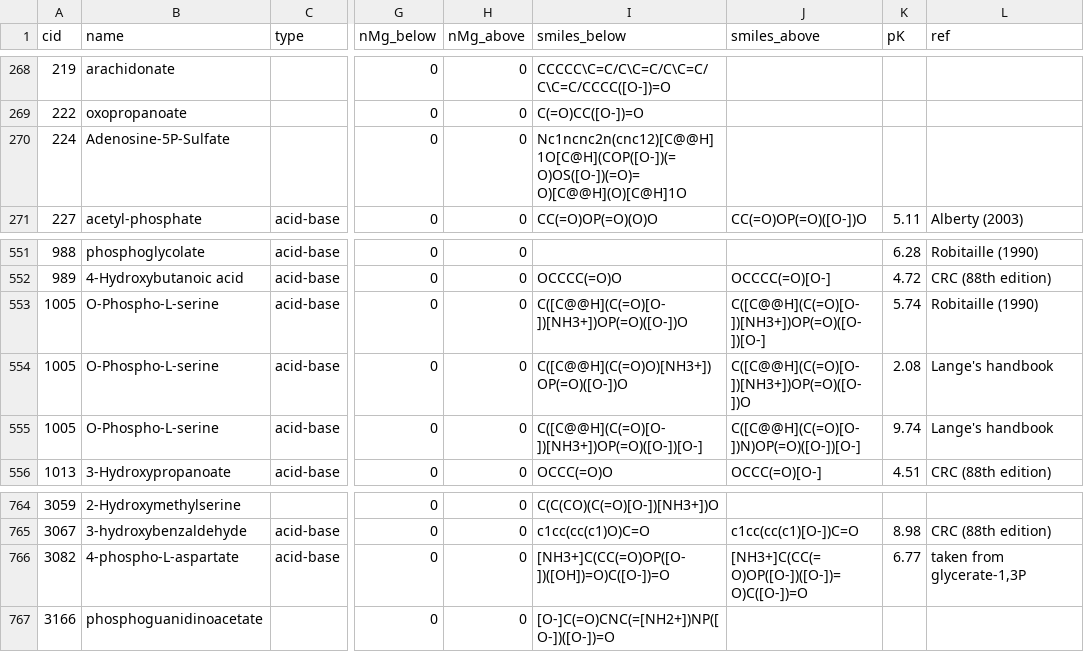
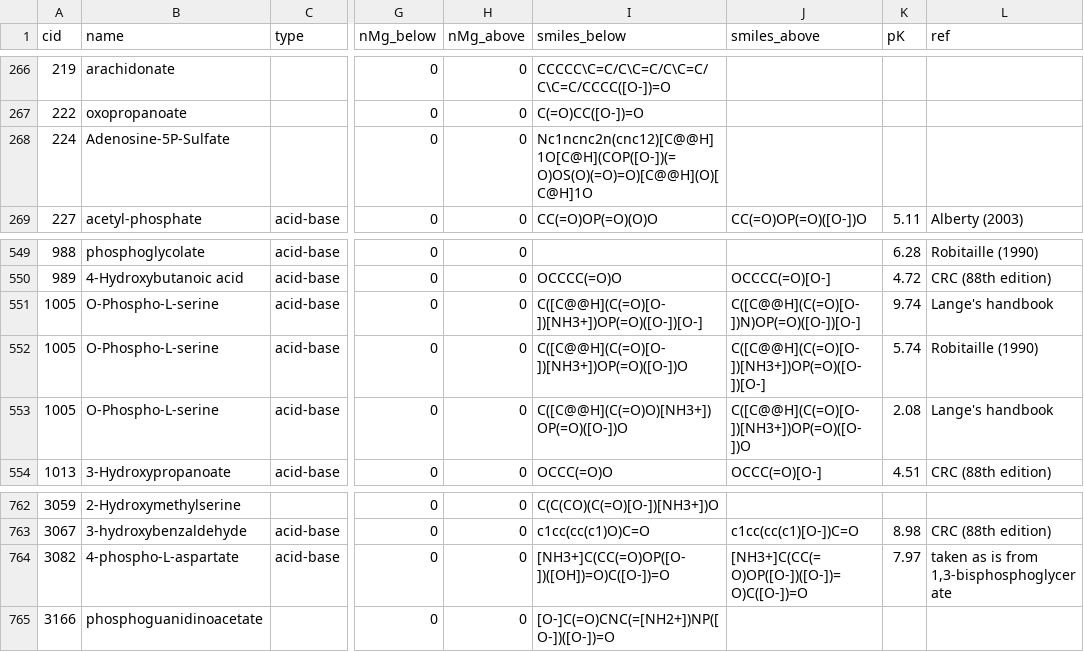
Before and after one commit to asmvernon/milo-lab, a CSV file: data/thermodynamics/dissociation_constants.csv, drawn as a sheet; only a part is shown, gaps mark what is left out; addresses are those after the commit; the diff covers the shown part only; the diff names each change by its address in the sheet, - before the commit and + after, or states it on an @@ line.

```diff
--- a/data/thermodynamics/dissociation_constants.csv
+++ b/data/thermodynamics/dissociation_constants.csv
-I268 (smiles_below): Nc1ncnc2n(cnc12)[C@@H]1O[C@H](COP([O-])(=O)OS([O-])(=O)=O)[C@@H](O)[C@H]1O
+I268 (smiles_below): Nc1ncnc2n(cnc12)[C@@H]1O[C@H](COP([O-])(=O)OS(O)(=O)=O)[C@@H](O)[C@H]1O
@@ row 555 moved to row 551: 1005 @@
-K764 (pK): 6.77
+K764 (pK): 7.97
-L764 (ref): taken from glycerate-1,3P
+L764 (ref): taken as is from 1,3-bisphosphoglycerate
```
Also changed, not shown: 2 removed rows, 2 moved rows and 8 edited cells elsewhere in this file, data/thermodynamics/alberty_names.csv, 4 other files.
